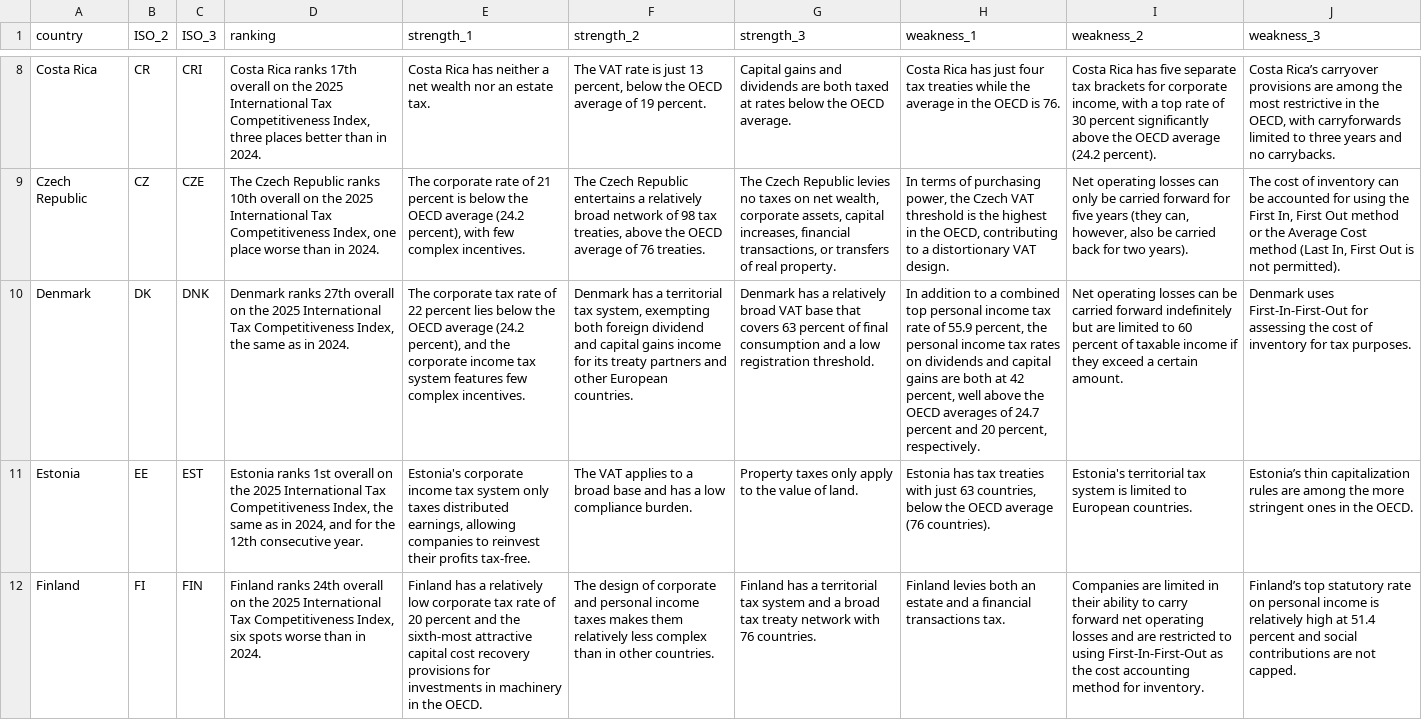
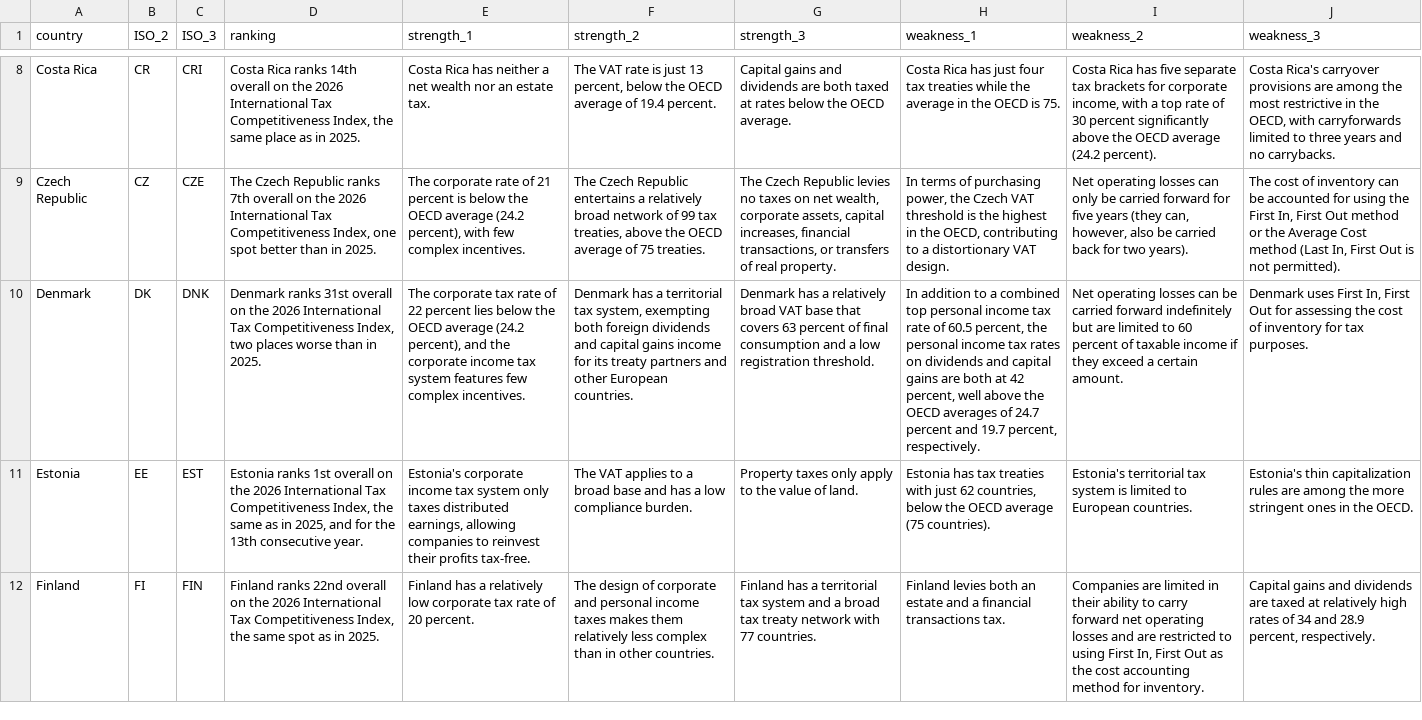
Before and after one commit to TaxFoundation/country-landing-pages, a CSV file: static/data/countryProfiles.csv, drawn as a sheet; only a part is shown, gaps mark what is left out; the diff covers the shown part only; the diff names each change by its address in the sheet, - before the commit and + after, or states it on an @@ line.

Commit message:
Update country profiles to the 2026 International Tax Competitiveness Index

```diff
--- a/static/data/countryProfiles.csv
+++ b/static/data/countryProfiles.csv
-D8 (ranking): …Rica ranks 17th overall on the 2025 International Tax Competitiveness Index, three places better than in 2024.
+D8 (ranking): …Rica ranks 14th overall on the 2026 International Tax Competitiveness Index, the same place as in 2025.
-F8 (strength_2): …average of 19 percent.
+F8 (strength_2): …average of 19.4 percent.
-H8 (weakness_1): …OECD is 76.
+H8 (weakness_1): …OECD is 75.
-J8 (weakness_3): Costa Rica’s carryover provisions…
+J8 (weakness_3): Costa Rica's carryover provisions…
-D9 (ranking): …Republic ranks 10th overall on the 2025 International Tax Competitiveness Index, one place worse than in 2024.
+D9 (ranking): …Republic ranks 7th overall on the 2026 International Tax Competitiveness Index, one spot better than in 2025.
-F9 (strength_2): …network of 98 tax treaties, above the OECD average of 76 treaties.
+F9 (strength_2): …network of 99 tax treaties, above the OECD average of 75 treaties.
-D10 (ranking): Denmark ranks 27th overall on the 2025 International Tax Competitiveness Index, the same as in 2024.
+D10 (ranking): Denmark ranks 31st overall on the 2026 International Tax Competitiveness Index, two places worse than in 2025.
-F10 (strength_2): …both foreign dividend and capital…
+F10 (strength_2): …both foreign dividends and capital…
-H10 (weakness_1): …rate of 55.9 percent, the personal income tax rates on dividends and capital gains are both at 42 percent, well above the OECD averages of 24.7 percent and 20 percent, respectively.
+H10 (weakness_1): …rate of 60.5 percent, the personal income tax rates on dividends and capital gains are both at 42 percent, well above the OECD averages of 24.7 percent and 19.7 percent, respectively.
-J10 (weakness_3): Denmark uses First-In-First-Out for assessing…
+J10 (weakness_3): Denmark uses First In, First Out for assessing…
-D11 (ranking): …on the 2025 International Tax Competitiveness Index, the same as in 2024, and for the 12th consecutive year.
+D11 (ranking): …on the 2026 International Tax Competitiveness Index, the same as in 2025, and for the 13th consecutive year.
-H11 (weakness_1): …with just 63 countries, below the OECD average (76 countries).
+H11 (weakness_1): …with just 62 countries, below the OECD average (75 countries).
-J11 (weakness_3): Estonia’s thin capitalization…
+J11 (weakness_3): Estonia's thin capitalization…
-D12 (ranking): Finland ranks 24th overall on the 2025 International Tax Competitiveness Index, six spots worse than in 2024.
+D12 (ranking): Finland ranks 22nd overall on the 2026 International Tax Competitiveness Index, the same spot as in 2025.
-E12 (strength_1): …of 20 percent and the sixth-most attractive capital cost recovery provisions for investments in machinery in the OECD.
+E12 (strength_1): …of 20 percent.
-G12 (strength_3): …network with 76 countries.
+G12 (strength_3): …network with 77 countries.
-I12 (weakness_2): …to using First-In-First-Out as the…
+I12 (weakness_2): …to using First In, First Out as the…
-J12 (weakness_3): Finland’s top statutory rate on personal income is relatively high at 51.4 percent and social contributions are not capped.
+J12 (weakness_3): Capital gains and dividends are taxed at relatively high rates of 34 and 28.9 percent, respectively.
```
Also changed, not shown: 134 edited cells elsewhere in this file.
